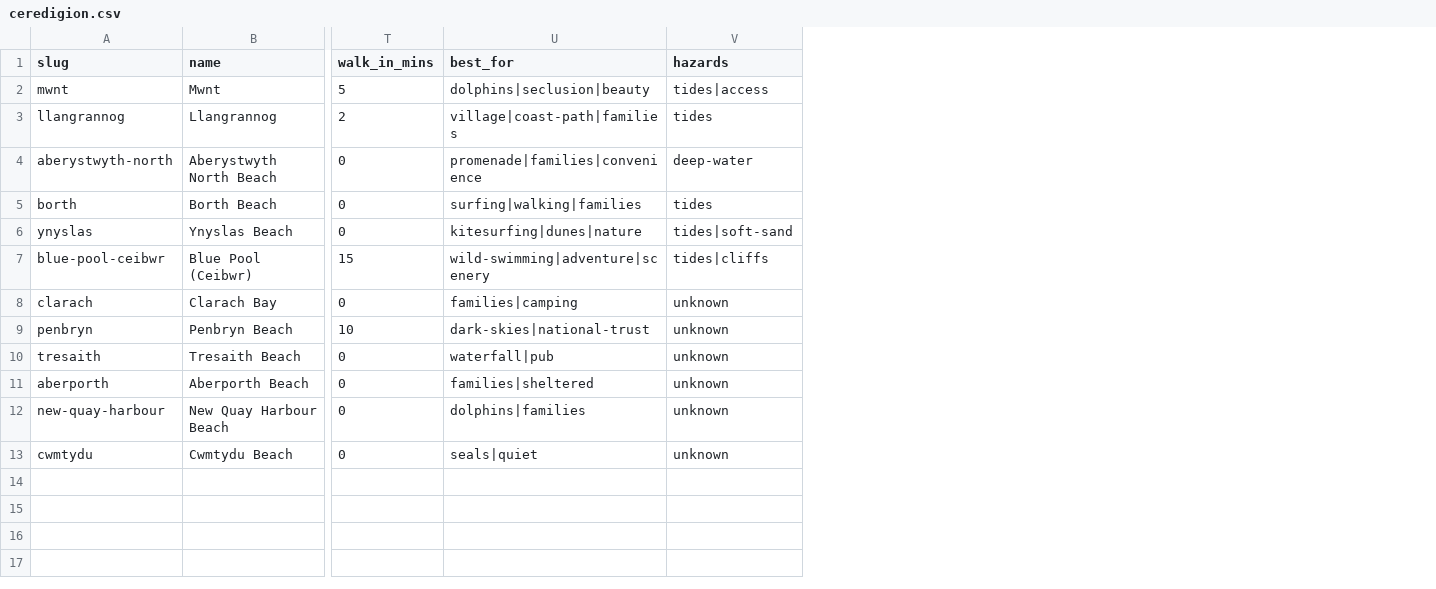
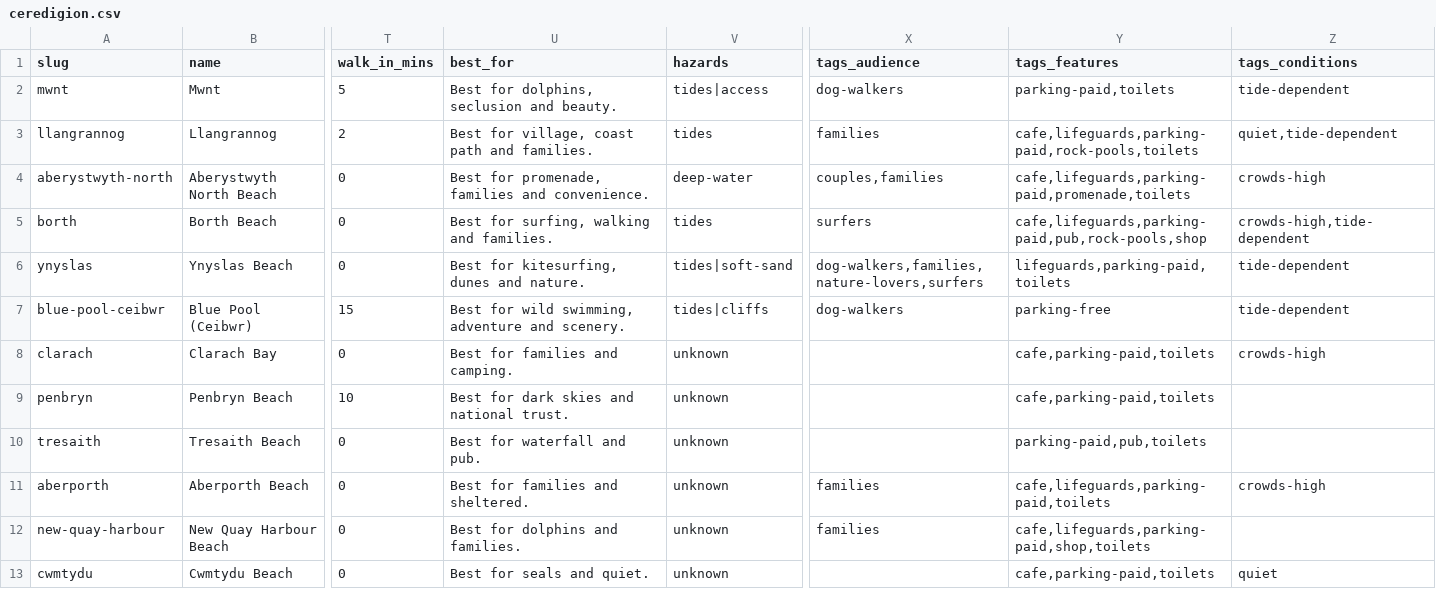
Before and after one commit to mk-162/Adventure-Site, a CSV file: content/spots/beaches/ceredigion.csv, drawn as a sheet; only a part is shown, gaps mark what is left out; the diff names each change by its address in the sheet, - before the commit and + after, or states it on an @@ line.

```diff
--- a/content/spots/beaches/ceredigion.csv
+++ b/content/spots/beaches/ceredigion.csv
+column X (tags_audience), rows 2-12: dog-walkers | families | couples,families | surfers | dog-walkers,families,nature-lovers,surfers | dog-walkers |  |  |  | families | families
+column Y (tags_features), rows 2-13: parking-paid,toilets | cafe,lifeguards,parking-paid,rock-pools,toilets | cafe,lifeguards,parking-paid,promenade,toilets | cafe,lifeguards,parking-paid,pub,rock-pools,shop | lifeguards,parking-paid,toilets | parking-free | cafe,parking-paid,toilets | cafe,parking-paid,toilets | parking-paid,pub,toilets | cafe,lifeguards,parking-paid,toilets | cafe,lifeguards,parking-paid,shop,toilets | cafe,parking-paid,toilets
+column Z (tags_conditions), rows 2-13: tide-dependent | quiet,tide-dependent | crowds-high | crowds-high,tide-dependent | tide-dependent | tide-dependent | crowds-high |  |  | crowds-high |  | quiet
-U2 (best_for): dolphins|seclusion|beauty
+U2 (best_for): Best for dolphins, seclusion and beauty.
-U3 (best_for): village|coast-path|families
+U3 (best_for): Best for village, coast path and families.
-U4 (best_for): promenade|families|convenience
+U4 (best_for): Best for promenade, families and convenience.
-U5 (best_for): surfing|walking|families
+U5 (best_for): Best for surfing, walking and families.
-U6 (best_for): kitesurfing|dunes|nature
+U6 (best_for): Best for kitesurfing, dunes and nature.
-U7 (best_for): wild-swimming|adventure|scenery
+U7 (best_for): Best for wild swimming, adventure and scenery.
-U8 (best_for): families|camping
+U8 (best_for): Best for families and camping.
-U9 (best_for): dark-skies|national-trust
+U9 (best_for): Best for dark skies and national trust.
-U10 (best_for): waterfall|pub
+U10 (best_for): Best for waterfall and pub.
-U11 (best_for): families|sheltered
+U11 (best_for): Best for families and sheltered.
-U12 (best_for): dolphins|families
+U12 (best_for): Best for dolphins and families.
-U13 (best_for): seals|quiet
+U13 (best_for): Best for seals and quiet.
```
Also changed, not shown: content/spots/beaches/anglesey.csv, content/spots/beaches/beaches.csv, 4 other files.
